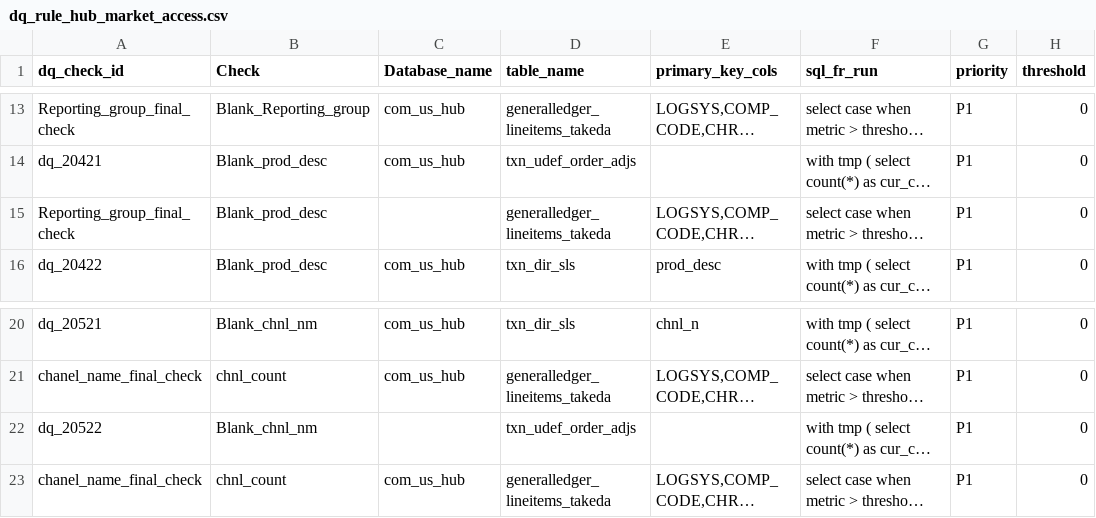
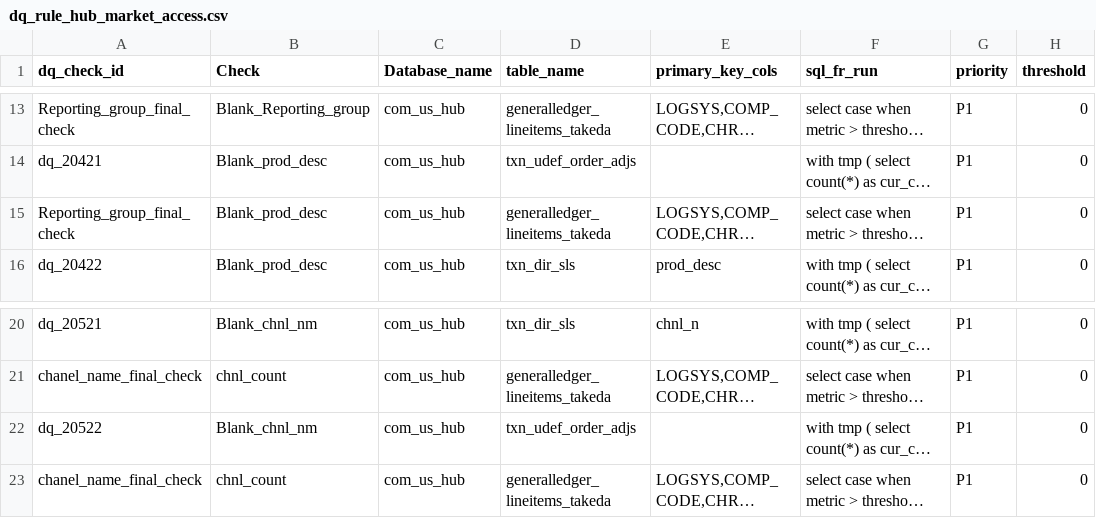
Before and after one commit to takeda-masud/dq-checks, a CSV file: dq_rule_hub_market_access.csv, drawn as a sheet; only a part is shown, gaps mark what is left out; long unchanged cells end in …; the diff names each change by its address in the sheet, - before the commit and + after, or states it on an @@ line.

Commit message:
Add files via upload

```diff
--- a/dq_rule_hub_market_access.csv
+++ b/dq_rule_hub_market_access.csv
-C15 (Database_name): (empty)
+C15 (Database_name): com_us_hub
-C22 (Database_name): (empty)
+C22 (Database_name): com_us_hub
```
